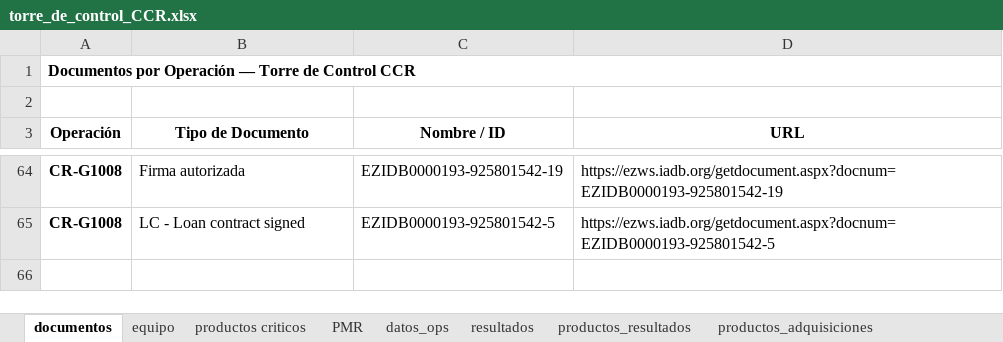
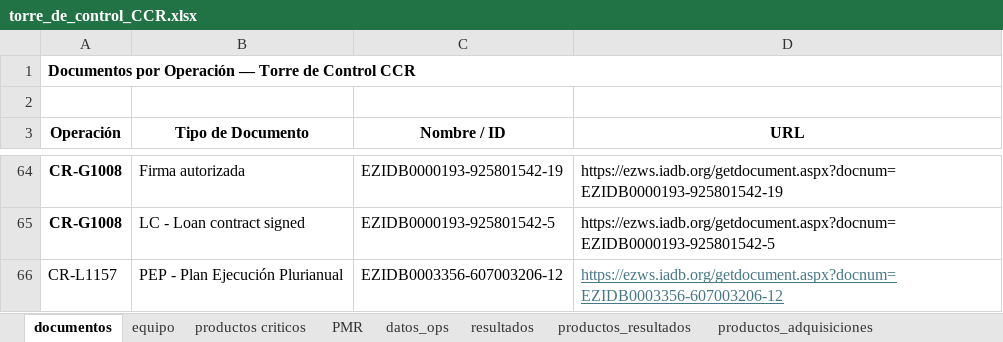
Before and after one commit to aborbonm/torre-control-ccr, an Excel workbook: torre_de_control_CCR.xlsx, sheet documentos, drawn as a sheet; only a part is shown, gaps mark what is left out; values as stored, in another font and other column widths than the file's, no borders; the diff names each change by its address in the sheet, - before the commit and + after, or states it on an @@ line.

Commit message:
Update torre_de_control_CCR.xlsx

```diff
--- a/torre_de_control_CCR.xlsx (sheet documentos)
+++ b/torre_de_control_CCR.xlsx (sheet documentos)
+row 66: CR-L1157 | PEP - Plan Ejecución Plurianual | EZIDB0003356-607003206-12 | https://ezws.iadb.org/getdocument.aspx?docnum=EZIDB0003356-607003206-12
```
